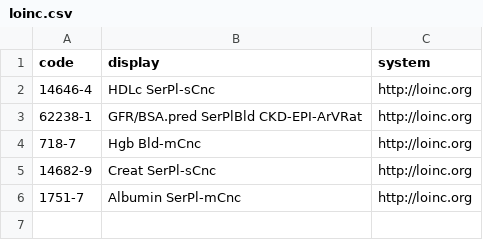
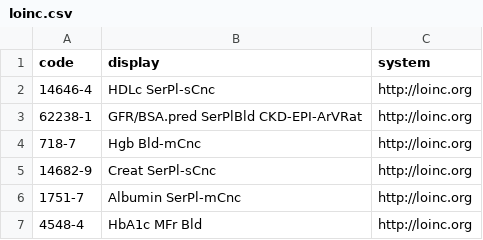
Before and after one commit to MyDigiTwinNL/CDF2Medmij-Mapping-tool, a CSV file: codefiles/loinc.csv, drawn as a sheet.

Commit message:
HbA1c LOINC code fixed

```diff
--- a/codefiles/loinc.csv
+++ b/codefiles/loinc.csv
@@ -6 +6,2 @@ code,display,system
 1751-7,Albumin SerPl-mCnc,http://loinc.org
+4548-4,HbA1c MFr Bld,http://loinc.org
```
Also changed, not shown: 2 other files.
